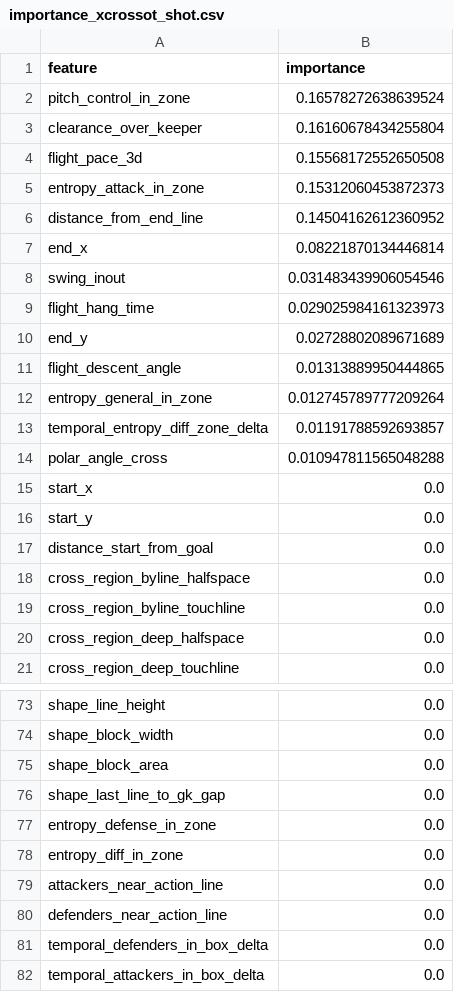
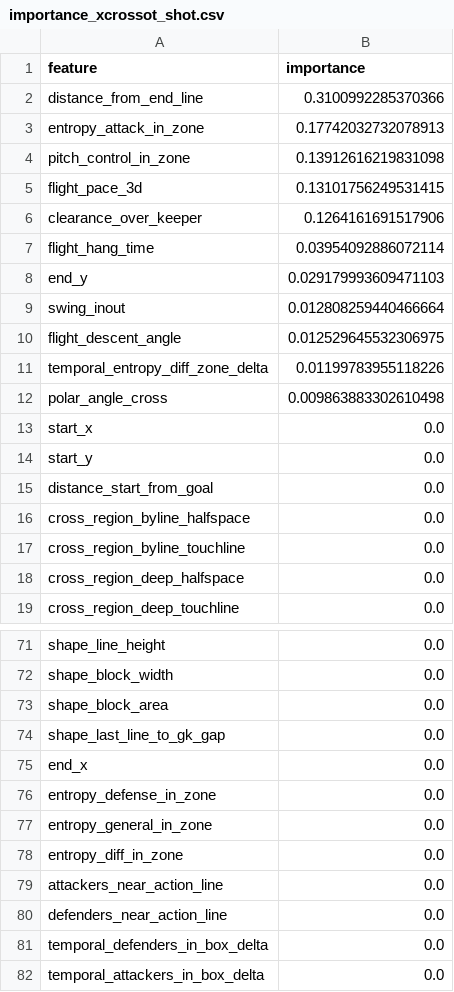
Before and after one commit to Jalzn/xcross, a CSV file: artifacts/reports/metrics/importance_xcrossot_shot.csv, drawn as a sheet; only a part is shown, gaps mark what is left out.

```diff
--- a/artifacts/reports/metrics/importance_xcrossot_shot.csv
+++ b/artifacts/reports/metrics/importance_xcrossot_shot.csv
@@ -1,15 +1,13 @@
 feature,importance
-pitch_control_in_zone,0.16578272638639524
-clearance_over_keeper,0.16160678434255804
-flight_pace_3d,0.15568172552650508
-entropy_attack_in_zone,0.15312060453872373
-distance_from_end_line,0.14504162612360952
-end_x,0.08221870134446814
-swing_inout,0.031483439906054546
-flight_hang_time,0.029025984161323973
-end_y,0.02728802089671689
-flight_descent_angle,0.01313889950444865
-entropy_general_in_zone,0.012745789777209264
-temporal_entropy_diff_zone_delta,0.01191788592693857
-polar_angle_cross,0.010947811565048288
+distance_from_end_line,0.3100992285370366
+entropy_attack_in_zone,0.17742032732078913
+pitch_control_in_zone,0.13912616219831098
+flight_pace_3d,0.13101756249531415
+clearance_over_keeper,0.1264161691517906
+flight_hang_time,0.03954092886072114
+end_y,0.029179993609471103
+swing_inout,0.012808259440466664
+flight_descent_angle,0.012529645532306975
+temporal_entropy_diff_zone_delta,0.01199783955118226
+polar_angle_cross,0.009863883302610498
 start_x,0.0
@@ -76,3 +74,5 @@ shape_block_area,0.0
 shape_last_line_to_gk_gap,0.0
+end_x,0.0
 entropy_defense_in_zone,0.0
+entropy_general_in_zone,0.0
 entropy_diff_in_zone,0.0
```
Also changed, not shown: artifacts/reports/metrics/importance_xcross_shot.csv, artifacts/reports/metrics/importance_xcross_success.csv, 53 other files.
